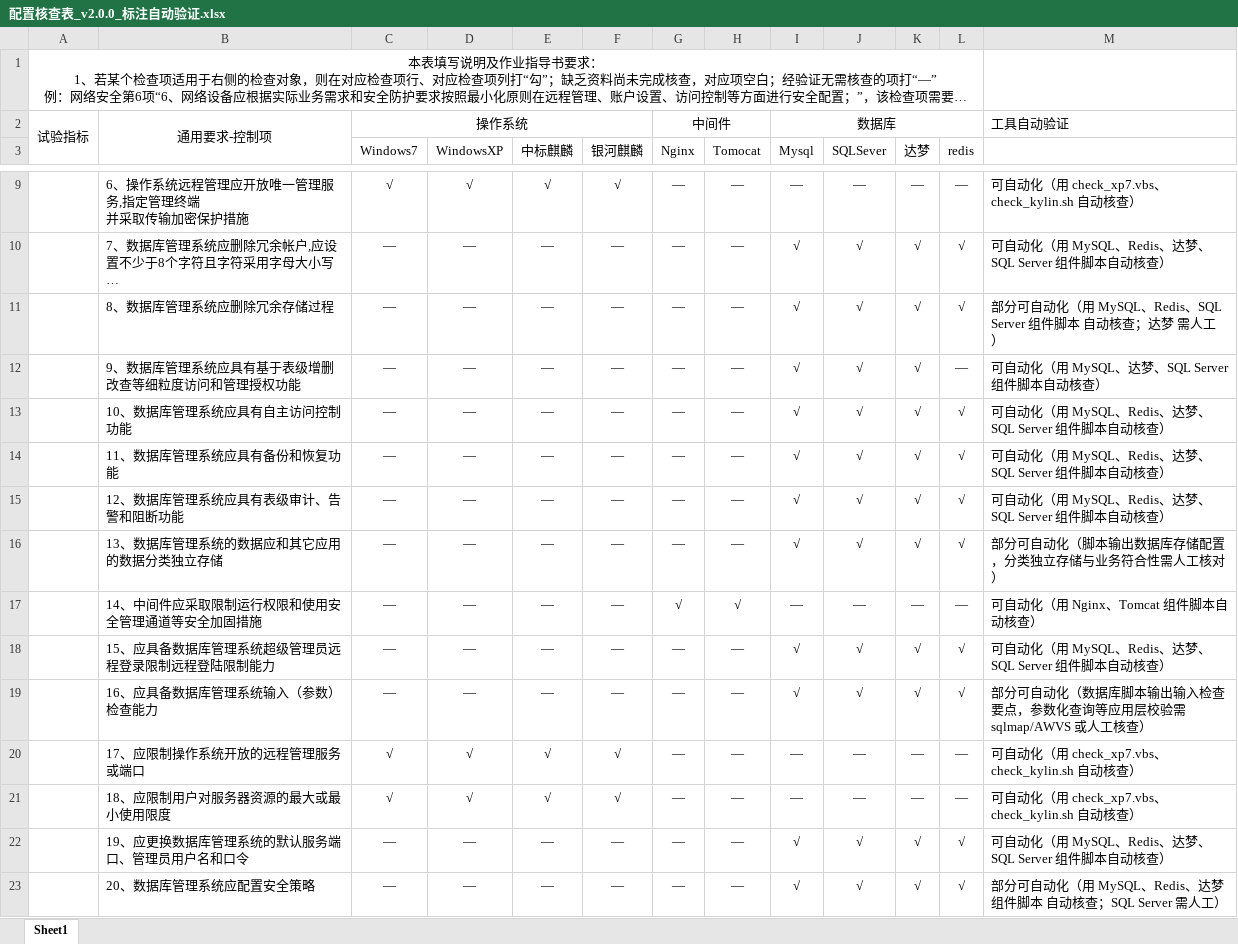
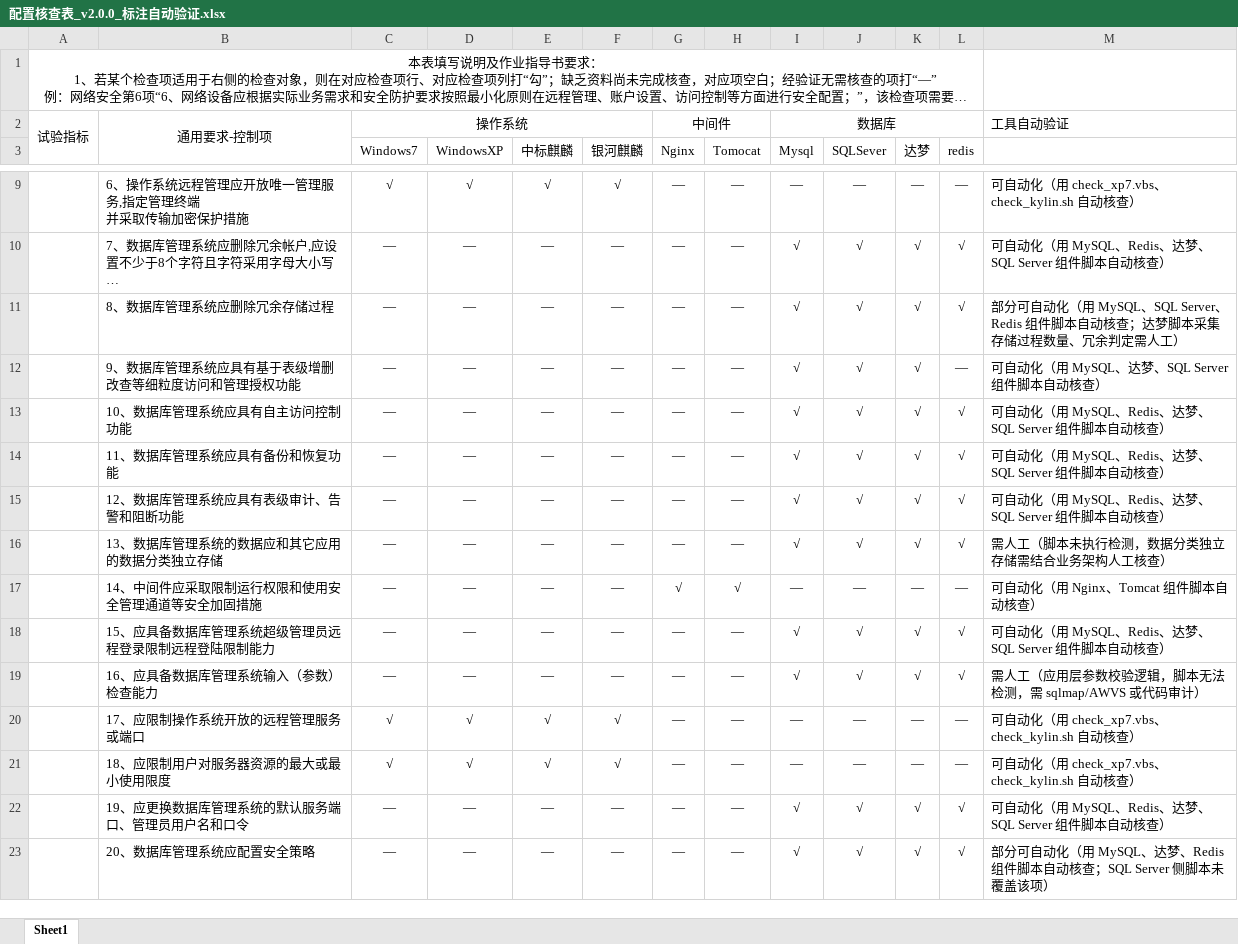
Before and after one commit to 1111307/checklist_tool, an Excel workbook: 配置核查表_v2.0.0_标注自动验证.xlsx, sheet Sheet1, drawn as a sheet; only a part is shown, gaps mark what is left out; long unchanged cells end in …; values as stored, in another font and other column widths than the file's, no borders; the diff covers the shown part only; the diff names each change by its address in the sheet, - before the commit and + after, or states it on an @@ line.

```diff
--- a/配置核查表_v2.0.0_标注自动验证.xlsx (sheet Sheet1)
+++ b/配置核查表_v2.0.0_标注自动验证.xlsx (sheet Sheet1)
-M11: …用 MySQL、Redis、SQL Server 组件脚本 自动核查；达梦 需人工）
+M11: …用 MySQL、SQL Server、Redis 组件脚本自动核查；达梦脚本采集存储过程数量、冗余判定需人工）
-M16: 部分可自动化（脚本输出数据库存储配置，分类独立存储与业务符合性需人工核对）
+M16: 需人工（脚本未执行检测，数据分类独立存储需结合业务架构人工核查）
-M19: 部分可自动化（数据库脚本输出输入检查要点，参数化查询等应用层校验需 sqlmap/AWVS 或人工核查）
+M19: 需人工（应用层参数校验逻辑，脚本无法检测，需 sqlmap/AWVS 或代码审计）
-M23: …用 MySQL、Redis、达梦 组件脚本 自动核查；SQL Server 需人工）
+M23: …用 MySQL、达梦、Redis 组件脚本自动核查；SQL Server 侧脚本未覆盖该项）
```
Also changed, not shown: 43 edited cells elsewhere in this sheet, checklist_tool/配置核查表_v2.0.0_标注自动验证.xlsx, 6 other files.
